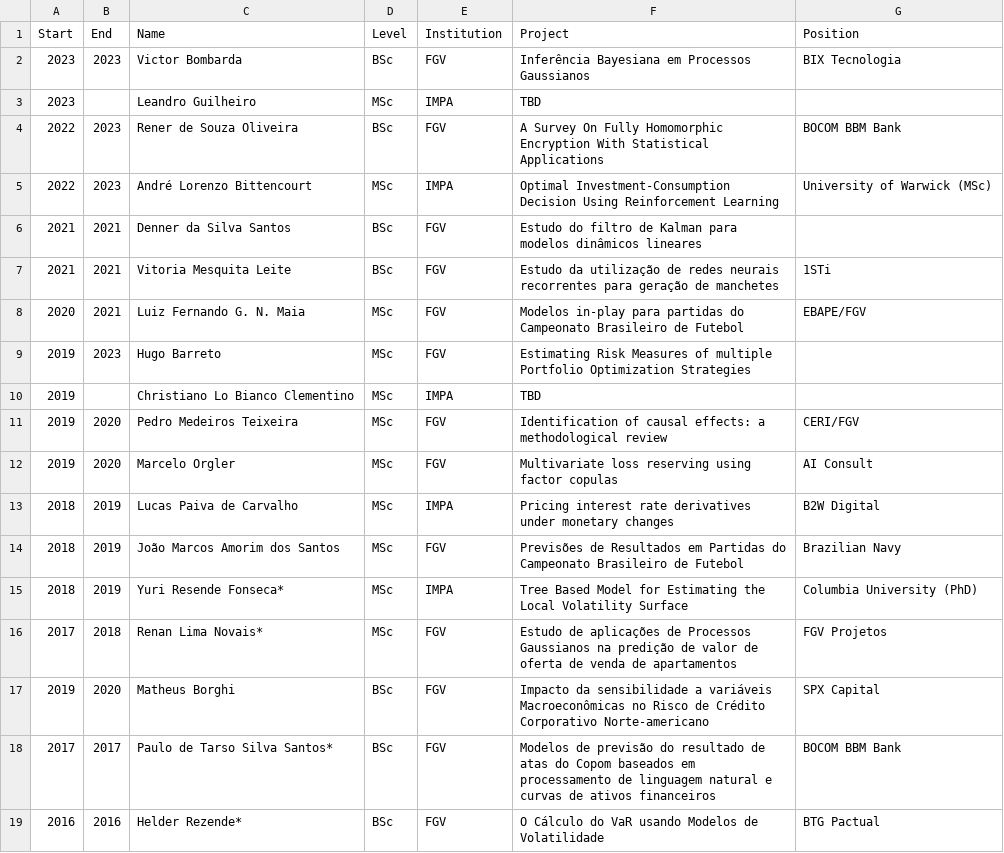
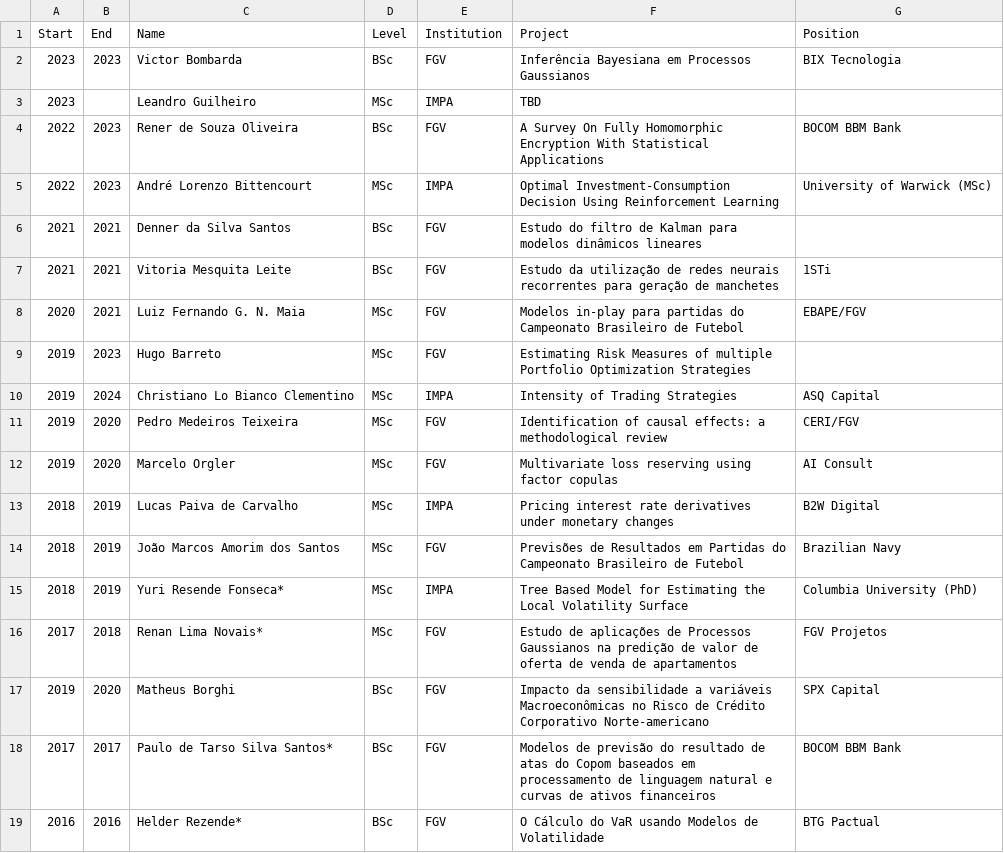
Before and after one commit to rtargino/website, a CSV file: static/author_data/students.csv, drawn as a sheet.

```diff
--- a/static/author_data/students.csv
+++ b/static/author_data/students.csv
@@ -9,3 +9,3 @@ Start,End,Name,Level,Institution,Project,Position
 2019,2023,Hugo Barreto,MSc,FGV,Estimating Risk Measures of multiple Portfolio Optimization Strategies,
-2019,,Christiano Lo Bianco Clementino,MSc,IMPA,TBD,
+2019,2024,Christiano Lo Bianco Clementino,MSc,IMPA,Intensity of Trading Strategies,ASQ Capital
 2019,2020,Pedro Medeiros Teixeira,MSc,FGV,Identification of causal effects: a methodological review,CERI/FGV
```
Also changed, not shown: static/author_data/visits.csv, 3 other files.
